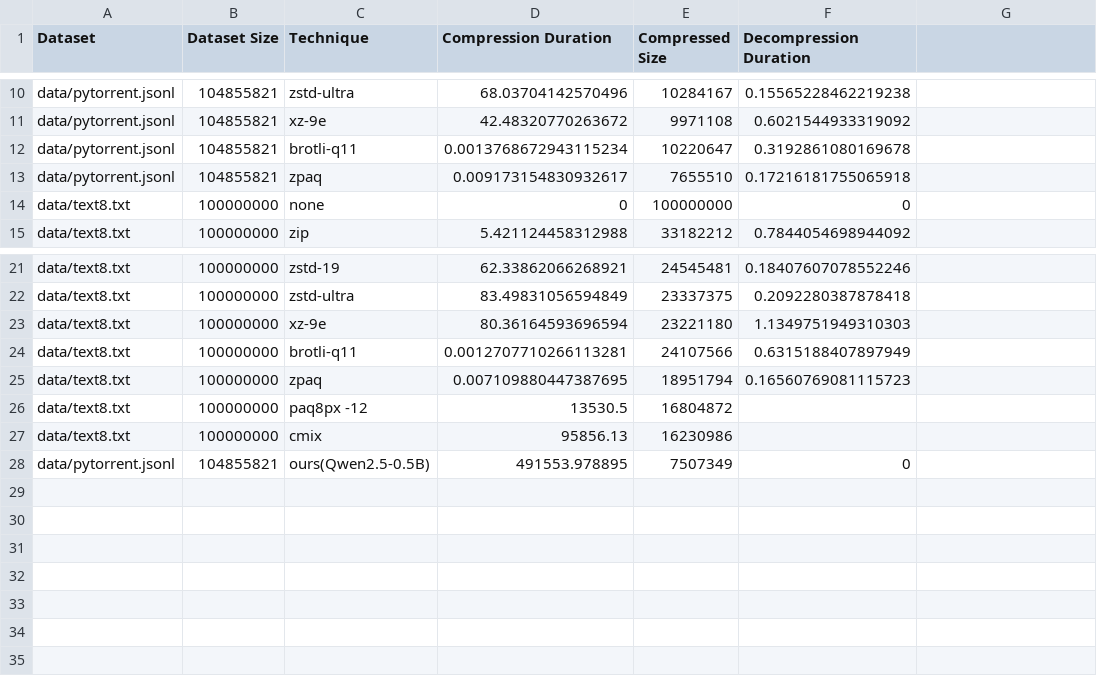
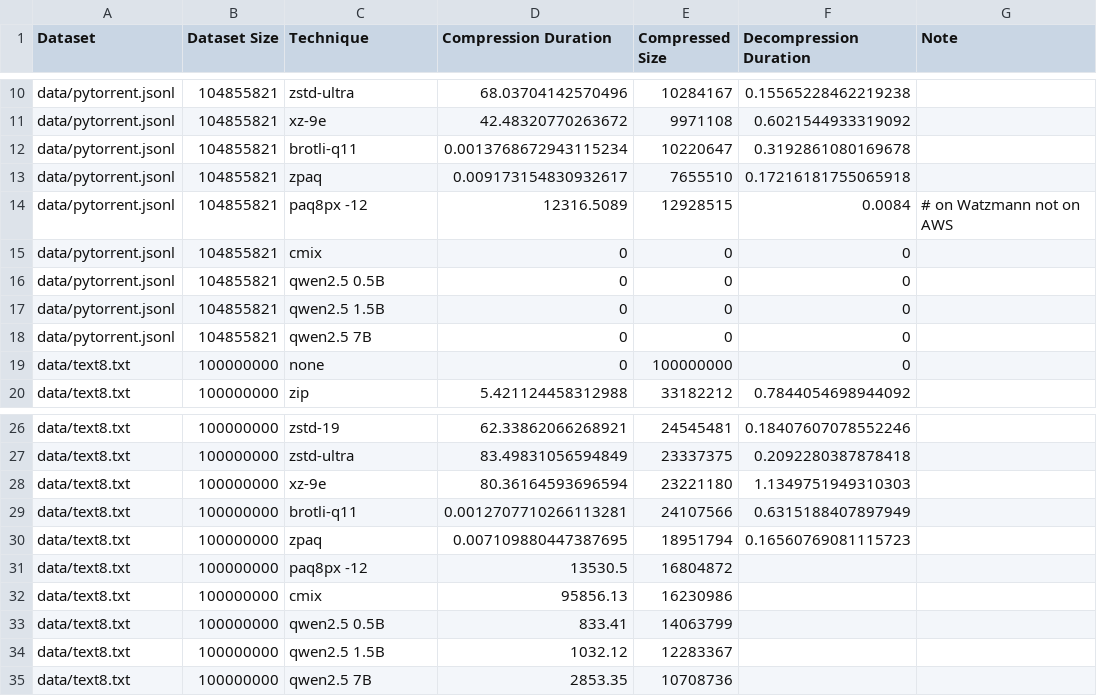
Before and after one commit to utndatasystems/summer-offsite, a CSV file: llm-compression-plots/competitors.csv, drawn as a sheet; only a part is shown, gaps mark what is left out; removed rows and columns are numbered as before the commit, all else as after; the diff names each change by its address in the sheet, - before the commit and + after, or states it on an @@ line.

```diff
--- a/llm-compression-plots/competitors.csv
+++ b/llm-compression-plots/competitors.csv
-G1: (empty)
+G1: Note
+row 14: data/pytorrent.jsonl | 104855821 | paq8px -12 | 12316.5089 | 12928515 | 0.0084 | # on Watzmann not on AWS
+row 15: data/pytorrent.jsonl | 104855821 | cmix | 0 | 0 | 0
+row 16: data/pytorrent.jsonl | 104855821 | qwen2.5 0.5B | 0 | 0 | 0
+row 17: data/pytorrent.jsonl | 104855821 | qwen2.5 1.5B | 0 | 0 | 0
+row 18: data/pytorrent.jsonl | 104855821 | qwen2.5 7B | 0 | 0 | 0
-row 28: data/pytorrent.jsonl | 104855821 | ours(Qwen2.5-0.5B) | 491553.978895 | 7507349 | 0
+row 33: data/text8.txt | 100000000 | qwen2.5 0.5B | 833.41 | 14063799
+row 34: data/text8.txt | 100000000 | qwen2.5 1.5B | 1032.12 | 12283367
+row 35: data/text8.txt | 100000000 | qwen2.5 7B | 2853.35 | 10708736
```
Also changed, not shown: text8_c8g.medium_0.019USD.csv, 4 other files.
